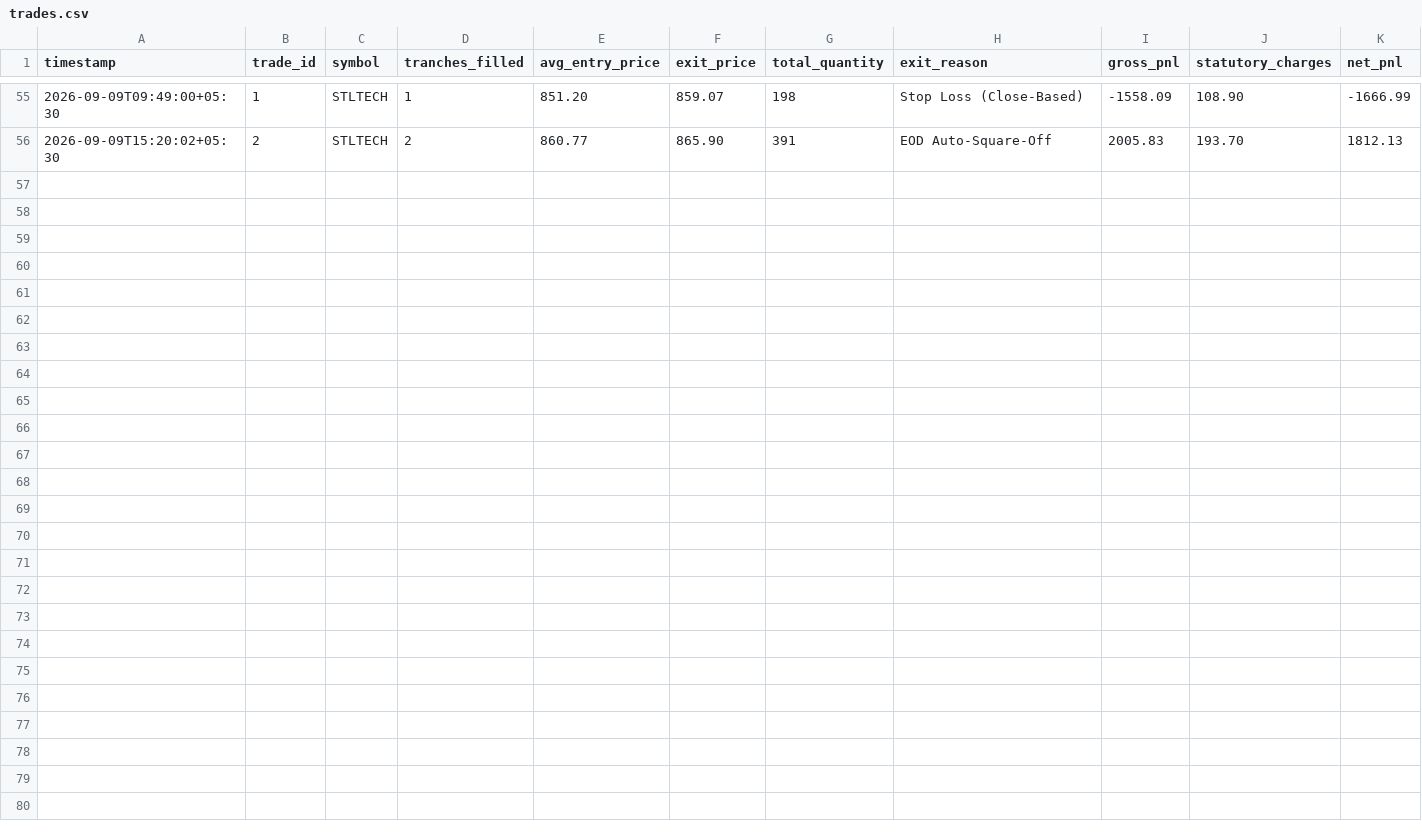
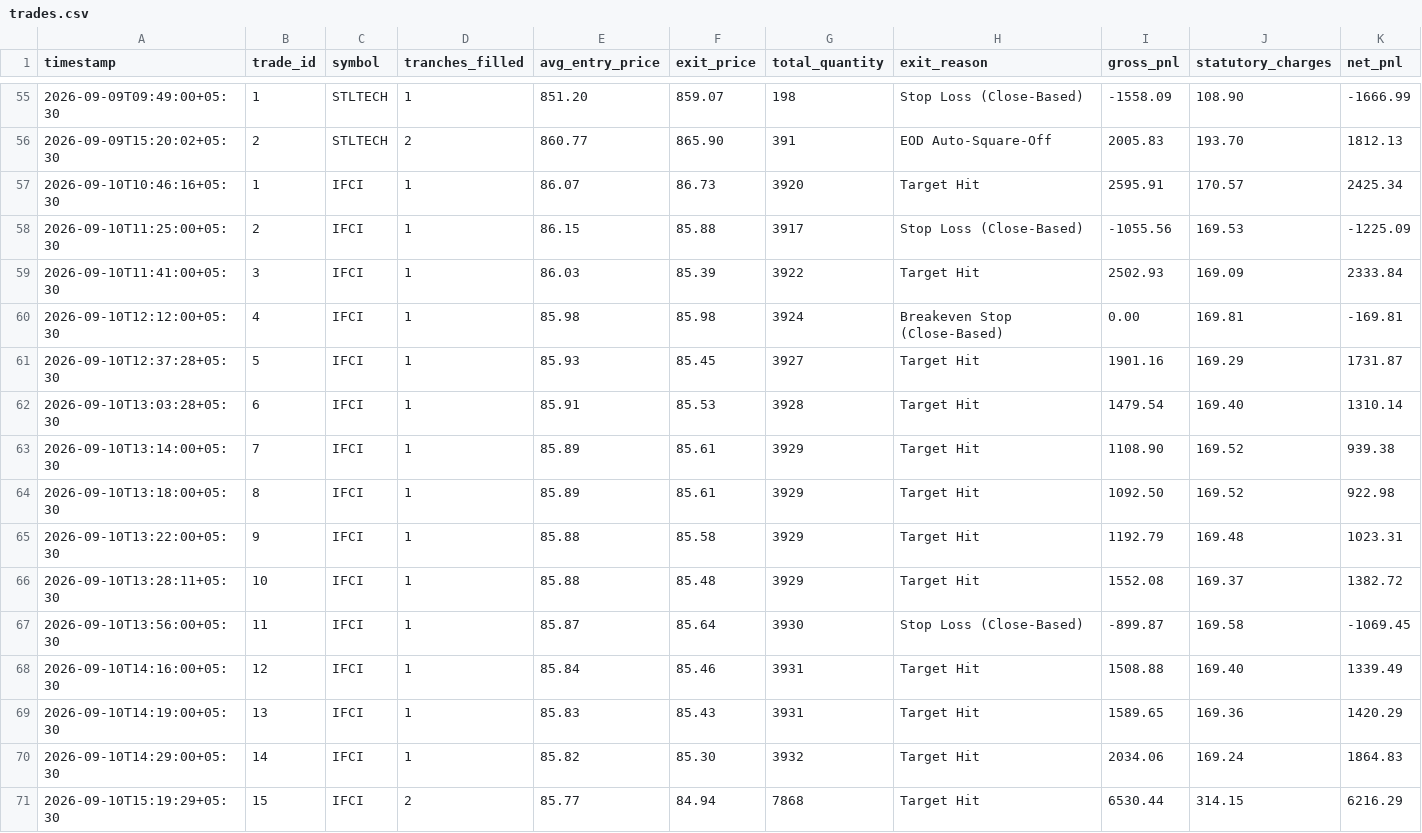
Before and after one commit to Adesh2204/Autonomous-Trading-Bot-Crypto, a CSV file: algo-trading-bot/trades.csv, drawn as a sheet; only a part is shown, gaps mark what is left out; rows hold the shown columns only; the diff names each change by its address in the sheet, - before the commit and + after, or states it on an @@ line.

```diff
--- a/algo-trading-bot/trades.csv
+++ b/algo-trading-bot/trades.csv
+row 57: 2026-09-10T10:46:16+05:30 | 1 | IFCI | 1 | 86.07 | 86.73 | 3920 | Target Hit | 2595.91 | 170.57 | 2425.34
+row 58: 2026-09-10T11:25:00+05:30 | 2 | IFCI | 1 | 86.15 | 85.88 | 3917 | Stop Loss (Close-Based) | -1055.56 | 169.53 | -1225.09
+row 59: 2026-09-10T11:41:00+05:30 | 3 | IFCI | 1 | 86.03 | 85.39 | 3922 | Target Hit | 2502.93 | 169.09 | 2333.84
+row 60: 2026-09-10T12:12:00+05:30 | 4 | IFCI | 1 | 85.98 | 85.98 | 3924 | Breakeven Stop (Close-Based) | 0.00 | 169.81 | -169.81
+row 61: 2026-09-10T12:37:28+05:30 | 5 | IFCI | 1 | 85.93 | 85.45 | 3927 | Target Hit | 1901.16 | 169.29 | 1731.87
+row 62: 2026-09-10T13:03:28+05:30 | 6 | IFCI | 1 | 85.91 | 85.53 | 3928 | Target Hit | 1479.54 | 169.40 | 1310.14
+row 63: 2026-09-10T13:14:00+05:30 | 7 | IFCI | 1 | 85.89 | 85.61 | 3929 | Target Hit | 1108.90 | 169.52 | 939.38
+row 64: 2026-09-10T13:18:00+05:30 | 8 | IFCI | 1 | 85.89 | 85.61 | 3929 | Target Hit | 1092.50 | 169.52 | 922.98
+row 65: 2026-09-10T13:22:00+05:30 | 9 | IFCI | 1 | 85.88 | 85.58 | 3929 | Target Hit | 1192.79 | 169.48 | 1023.31
+row 66: 2026-09-10T13:28:11+05:30 | 10 | IFCI | 1 | 85.88 | 85.48 | 3929 | Target Hit | 1552.08 | 169.37 | 1382.72
+row 67: 2026-09-10T13:56:00+05:30 | 11 | IFCI | 1 | 85.87 | 85.64 | 3930 | Stop Loss (Close-Based) | -899.87 | 169.58 | -1069.45
+row 68: 2026-09-10T14:16:00+05:30 | 12 | IFCI | 1 | 85.84 | 85.46 | 3931 | Target Hit | 1508.88 | 169.40 | 1339.49
+row 69: 2026-09-10T14:19:00+05:30 | 13 | IFCI | 1 | 85.83 | 85.43 | 3931 | Target Hit | 1589.65 | 169.36 | 1420.29
+row 70: 2026-09-10T14:29:00+05:30 | 14 | IFCI | 1 | 85.82 | 85.30 | 3932 | Target Hit | 2034.06 | 169.24 | 1864.83
+row 71: 2026-09-10T15:19:29+05:30 | 15 | IFCI | 2 | 85.77 | 84.94 | 7868 | Target Hit | 6530.44 | 314.15 | 6216.29
```
Also changed, not shown: 4 other files.
